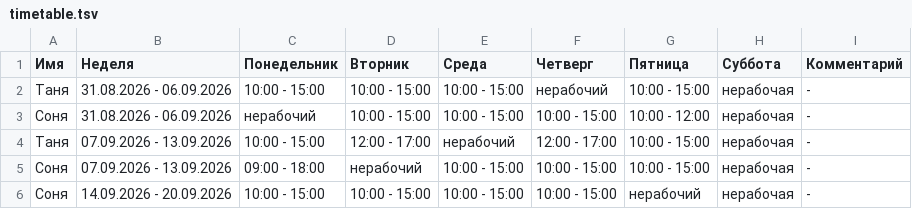
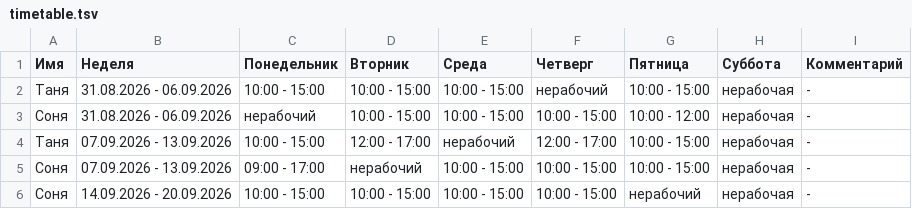
Before and after one commit to oadb-ds-da/timetable, a TSV file: timetable.tsv, drawn as a sheet.

Commit message:
Update timetable.tsv

```diff
--- a/timetable.tsv
+++ b/timetable.tsv
@@ -4,3 +4,3 @@
 Таня	07.09.2026 - 13.09.2026	10:00 - 15:00	12:00 - 17:00	нерабочий	12:00 - 17:00	10:00 - 15:00	нерабочая	-
-Соня	07.09.2026 - 13.09.2026	09:00 - 18:00	нерабочий	10:00 - 15:00	10:00 - 15:00	10:00 - 15:00	нерабочая	-
+Соня	07.09.2026 - 13.09.2026	09:00 - 17:00	нерабочий	10:00 - 15:00	10:00 - 15:00	10:00 - 15:00	нерабочая	-
 Соня	14.09.2026 - 20.09.2026	10:00 - 15:00	10:00 - 15:00	10:00 - 15:00	10:00 - 15:00	нерабочий	нерабочая	-
```
